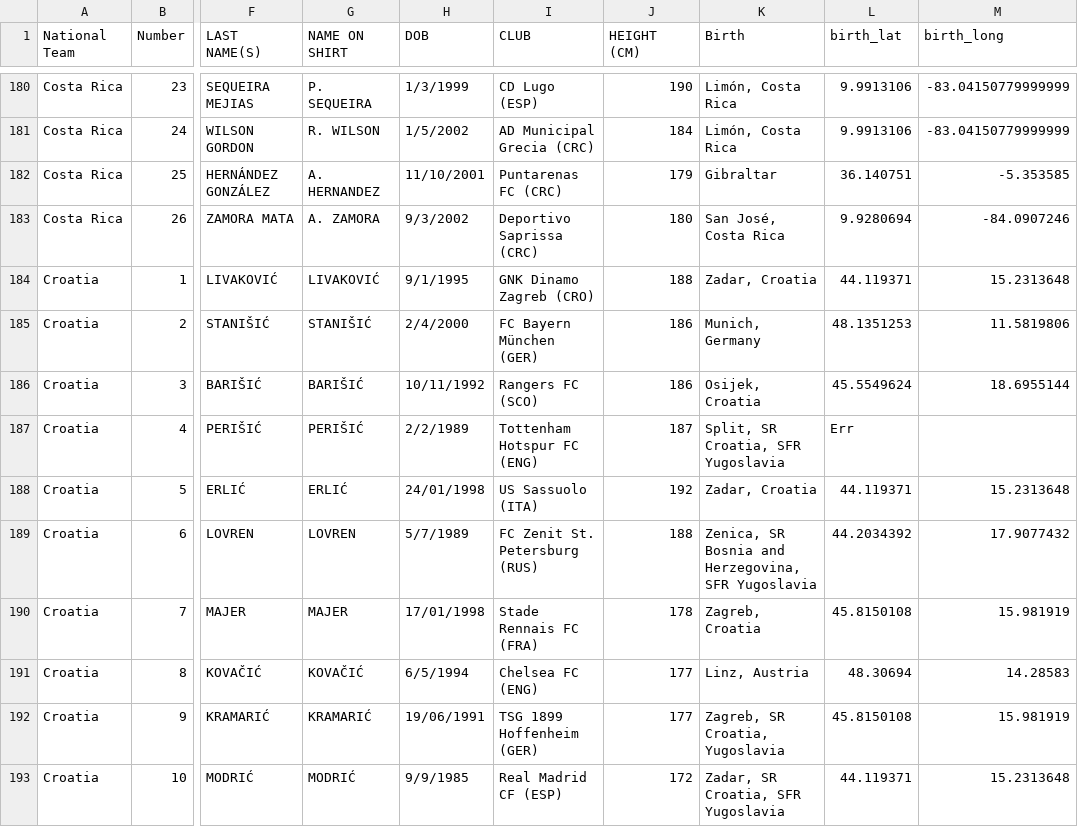
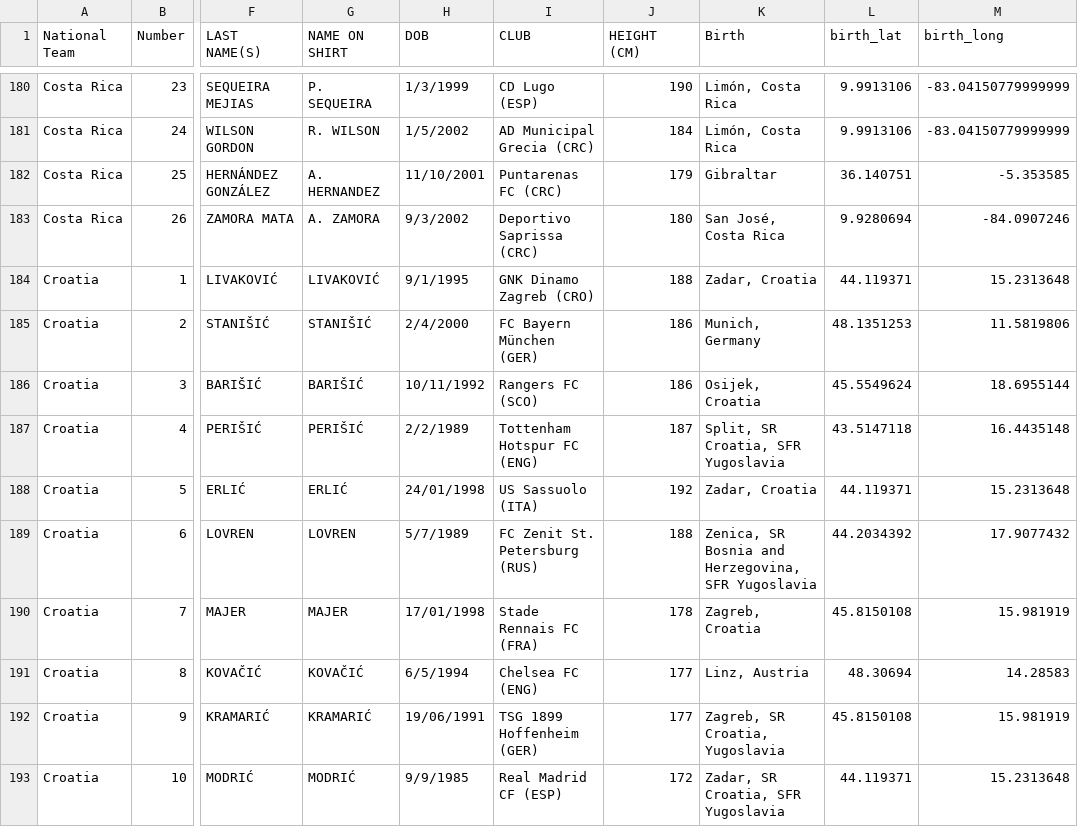
Before and after one commit to wesngu28/world-cup-players, a CSV file: data/World Cup.csv, drawn as a sheet; only a part is shown, gaps mark what is left out; the diff names each change by its address in the sheet, - before the commit and + after, or states it on an @@ line.

Commit message:
fix split yugoslavia

```diff
--- a/data/World Cup.csv
+++ b/data/World Cup.csv
-L187 (birth_lat): Err
+L187 (birth_lat): 43.5147118
-M187 (birth_long): (empty)
+M187 (birth_long): 16.4435148
```
